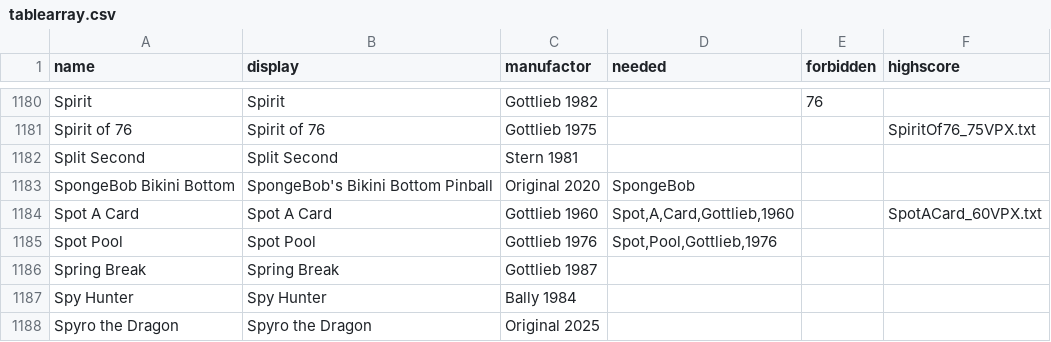
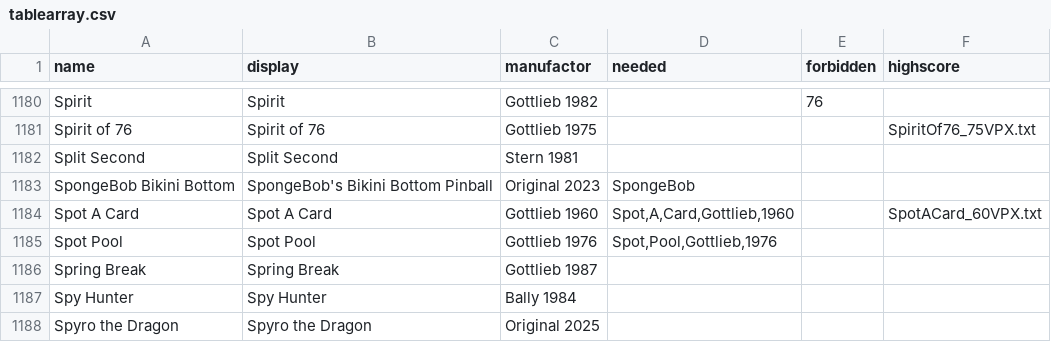
Before and after one commit to BA5T1/tablearray, a CSV file: tablearray.csv, drawn as a sheet; only a part is shown, gaps mark what is left out.

Commit message:
Update tablearray.csv

```diff
--- a/tablearray.csv
+++ b/tablearray.csv
@@ -1182,3 +1182,3 @@ Spirit of 76,Spirit of 76,Gottlieb 1975,,,SpiritOf76_75VPX.txt
 Split Second,Split Second,Stern 1981,,,
-SpongeBob Bikini Bottom,SpongeBob's Bikini Bottom Pinball,Original 2020,SpongeBob,,
+SpongeBob Bikini Bottom,SpongeBob's Bikini Bottom Pinball,Original 2023,SpongeBob,,
 Spot A Card,Spot A Card,Gottlieb 1960,"Spot,A,Card,Gottlieb,1960",,SpotACard_60VPX.txt
```
